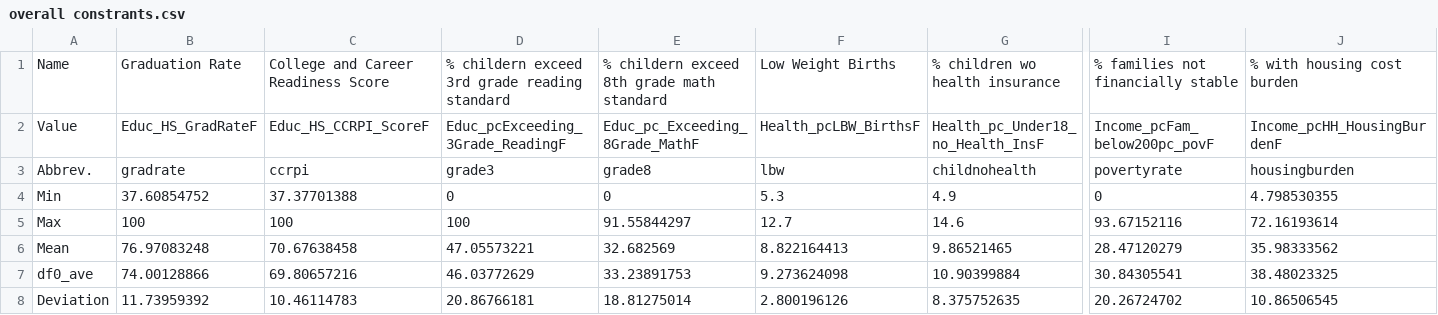
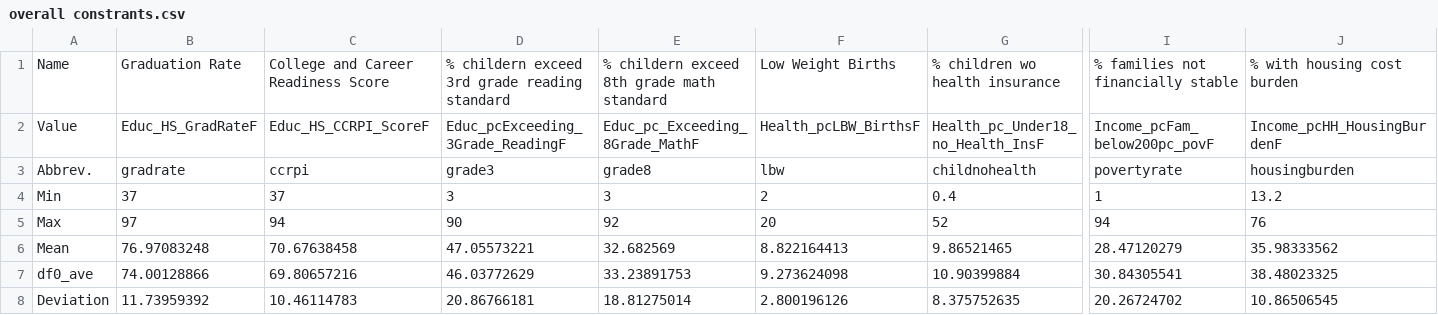
Before and after one commit to mlane3/unitedway, a CSV file: data/overall constrants.csv, drawn as a sheet; only a part is shown, gaps mark what is left out; the diff covers the shown part only; the diff names each change by its address in the sheet, - before the commit and + after, or states it on an @@ line.

Commit message:
stuff

```diff
--- a/data/overall constrants.csv
+++ b/data/overall constrants.csv
-B4: 37.60854752
+B4: 37
-C4: 37.37701388
+C4: 37
-D4: 0
+D4: 3
-E4: 0
+E4: 3
-F4: 5.3
+F4: 2
-G4: 4.9
+G4: 0.4
-I4: 0
+I4: 1
-J4: 4.798530355
+J4: 13.2
-B5: 100
+B5: 97
-C5: 100
+C5: 94
-D5: 100
+D5: 90
-E5: 91.55844297
+E5: 92
-F5: 12.7
+F5: 20
-G5: 14.6
+G5: 52
-I5: 93.67152116
+I5: 94
-J5: 72.16193614
+J5: 76
```
Also changed, not shown: 11 edited cells elsewhere in this file.
